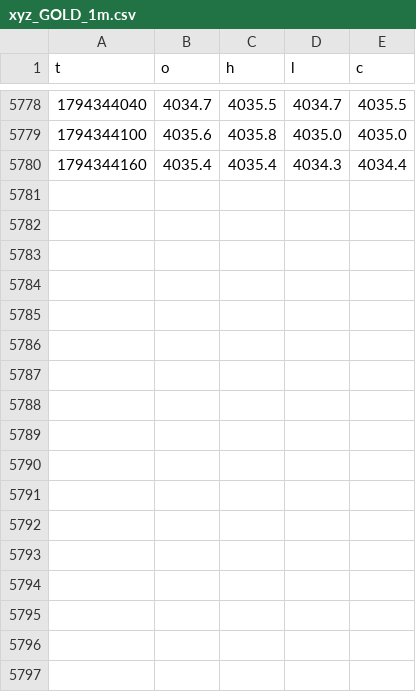
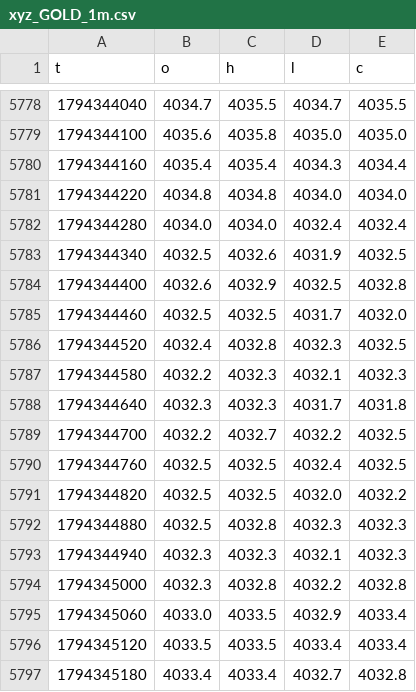
Before and after one commit to alkaabiz-crypto/Octabot, a CSV file: research/signal_tracking/signalpro/candles/xyz_GOLD_1m.csv, drawn as a sheet; only a part is shown, gaps mark what is left out.

```diff
--- a/research/signal_tracking/signalpro/candles/xyz_GOLD_1m.csv
+++ b/research/signal_tracking/signalpro/candles/xyz_GOLD_1m.csv
@@ -5780 +5780,18 @@ t,o,h,l,c
 1794344160,4035.4,4035.4,4034.3,4034.4
+1794344220,4034.8,4034.8,4034.0,4034.0
+1794344280,4034.0,4034.0,4032.4,4032.4
+1794344340,4032.5,4032.6,4031.9,4032.5
+1794344400,4032.6,4032.9,4032.5,4032.8
+1794344460,4032.5,4032.5,4031.7,4032.0
+1794344520,4032.4,4032.8,4032.3,4032.5
+1794344580,4032.2,4032.3,4032.1,4032.3
+1794344640,4032.3,4032.3,4031.7,4031.8
+1794344700,4032.2,4032.7,4032.2,4032.5
+1794344760,4032.5,4032.5,4032.4,4032.5
+1794344820,4032.5,4032.5,4032.0,4032.2
+1794344880,4032.5,4032.8,4032.3,4032.3
+1794344940,4032.3,4032.3,4032.1,4032.3
+1794345000,4032.3,4032.8,4032.2,4032.8
+1794345060,4033.0,4033.5,4032.9,4033.4
+1794345120,4033.5,4033.5,4033.4,4033.4
+1794345180,4033.4,4033.4,4032.7,4032.8
```
Also changed, not shown: research/signal_tracking/signalpro/candles/xyz_CL_1m.csv, research/signal_tracking/signalpro/candles/xyz_CL_5m.csv, 2 other files.
